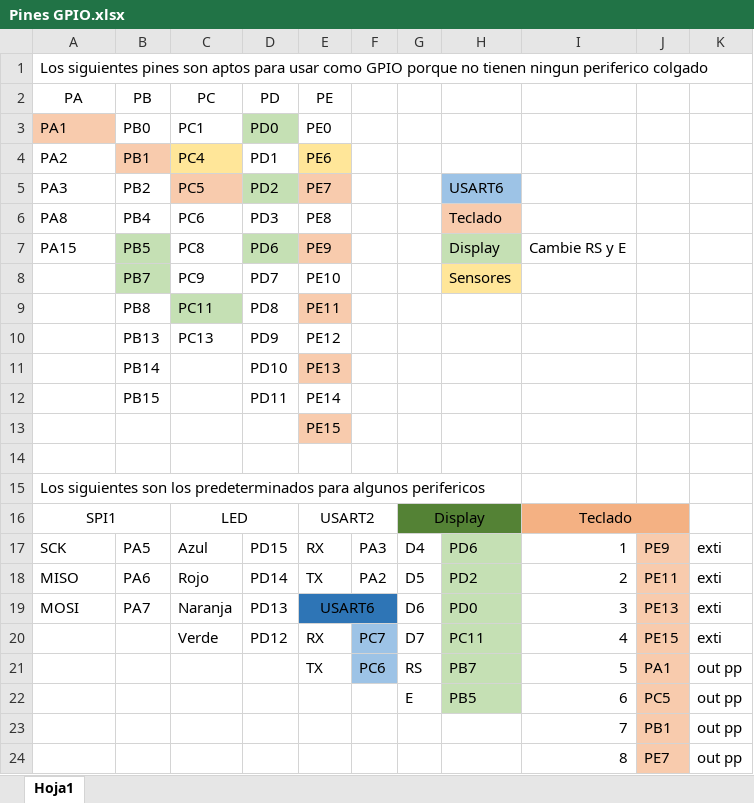
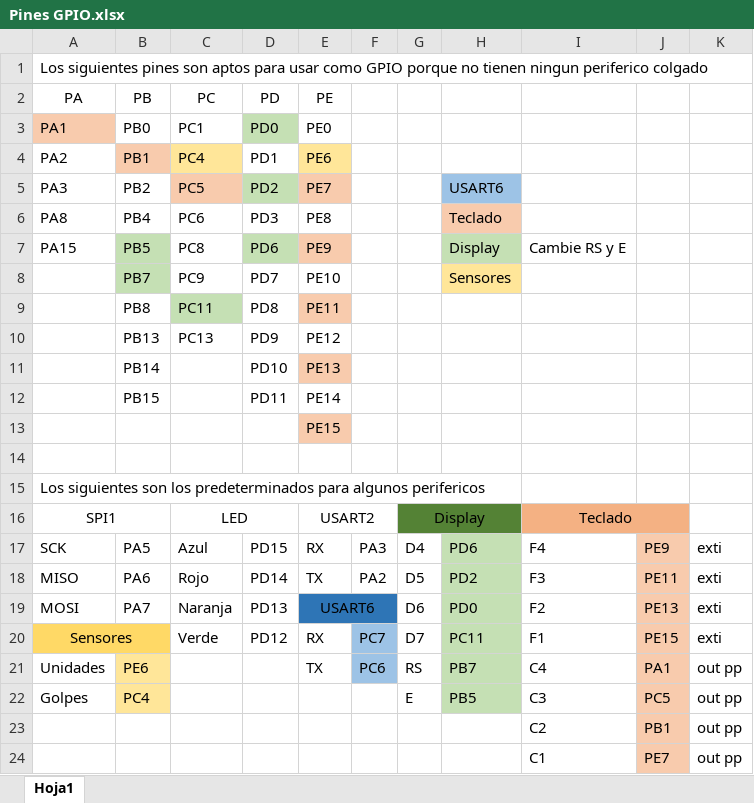
Before and after one commit to mateososter/Actualizacion_troqueladora, an Excel workbook: Pines GPIO.xlsx, sheet Hoja1, drawn as a sheet; values as stored, in another font and other column widths than the file's, no borders; the diff names each change by its address in the sheet, - before the commit and + after, or states it on an @@ line.

```diff
--- a/Pines GPIO.xlsx (sheet Hoja1)
+++ b/Pines GPIO.xlsx (sheet Hoja1)
-I17: 1
+I17: F4
-I18: 2
+I18: F3
-I19: 3
+I19: F2
-A20 (PA): (empty)
+A20 (PA): Sensores
-A20:B20 fill: none
+A20:B20 fill: #FFD966
+A20:B20 merged
-I20: 4
+I20: F1
-A21 (PA): (empty)
+A21 (PA): Unidades
-B21 (PB): (empty)
+B21 (PB): PE6
-B21:B22 fill: none
+B21:B22 fill: #FFE699
-I21: 5
+I21: C4
-A22 (PA): (empty)
+A22 (PA): Golpes
-B22 (PB): (empty)
+B22 (PB): PC4
-I22: 6
+I22: C3
-I23: 7
+I23: C2
-I24: 8
+I24: C1
```
Also changed, not shown: 58 other files.
